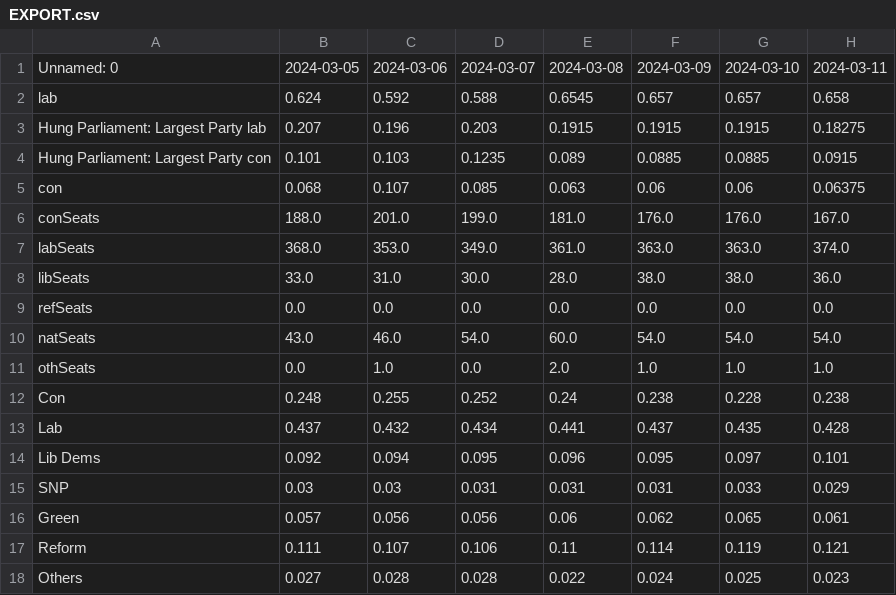
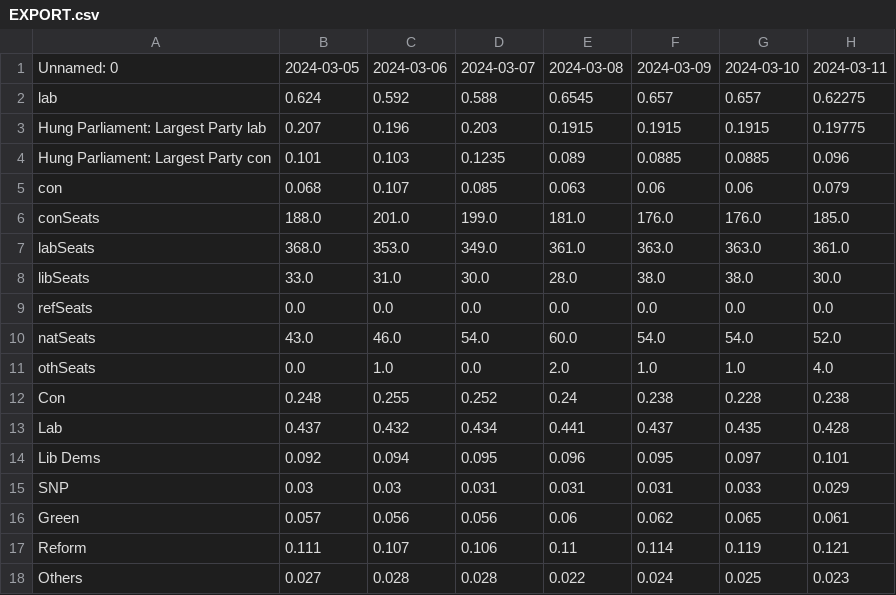
Before and after one commit to data-john/Politics, a CSV file: UKGE/outputs/EXPORT.csv, drawn as a sheet.

Commit message:
Auto Update

```diff
--- a/UKGE/outputs/EXPORT.csv
+++ b/UKGE/outputs/EXPORT.csv
@@ -1,12 +1,12 @@
 Unnamed: 0,2024-03-05,2024-03-06,2024-03-07,2024-03-08,2024-03-09,2024-03-10,2024-03-11
-lab,0.624,0.592,0.588,0.6545,0.657,0.657,0.658
-Hung Parliament: Largest Party lab,0.207,0.196,0.203,0.1915,0.1915,0.1915,0.18275
-Hung Parliament: Largest Party con,0.101,0.103,0.1235,0.089,0.0885,0.0885,0.0915
-con,0.068,0.107,0.085,0.063,0.06,0.06,0.06375
-conSeats,188.0,201.0,199.0,181.0,176.0,176.0,167.0
-labSeats,368.0,353.0,349.0,361.0,363.0,363.0,374.0
-libSeats,33.0,31.0,30.0,28.0,38.0,38.0,36.0
+lab,0.624,0.592,0.588,0.6545,0.657,0.657,0.62275
+Hung Parliament: Largest Party lab,0.207,0.196,0.203,0.1915,0.1915,0.1915,0.19775
+Hung Parliament: Largest Party con,0.101,0.103,0.1235,0.089,0.0885,0.0885,0.096
+con,0.068,0.107,0.085,0.063,0.06,0.06,0.079
+conSeats,188.0,201.0,199.0,181.0,176.0,176.0,185.0
+labSeats,368.0,353.0,349.0,361.0,363.0,363.0,361.0
+libSeats,33.0,31.0,30.0,28.0,38.0,38.0,30.0
 refSeats,0.0,0.0,0.0,0.0,0.0,0.0,0.0
-natSeats,43.0,46.0,54.0,60.0,54.0,54.0,54.0
-othSeats,0.0,1.0,0.0,2.0,1.0,1.0,1.0
+natSeats,43.0,46.0,54.0,60.0,54.0,54.0,52.0
+othSeats,0.0,1.0,0.0,2.0,1.0,1.0,4.0
 Con,0.248,0.255,0.252,0.24,0.238,0.228,0.238
```
